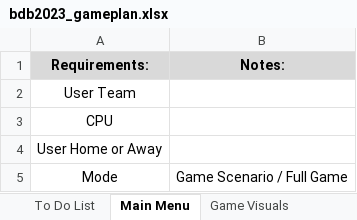
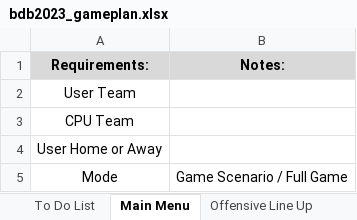
Before and after one commit to rogers1000/LWP4, an Excel workbook: bdb2023_gameplan.xlsx, sheet Main Menu, drawn as a sheet; values as stored, in another font and other column widths than the file's, no borders; the diff names each change by its address in the sheet, - before the commit and + after, or states it on an @@ line.

```diff
--- a/bdb2023_gameplan.xlsx (sheet Main Menu)
+++ b/bdb2023_gameplan.xlsx (sheet Main Menu)
-A3 (Requirements:): CPU
+A3 (Requirements:): CPU Team
```
Also changed, not shown: sheet Game Mechanics, other sheet tabs.
